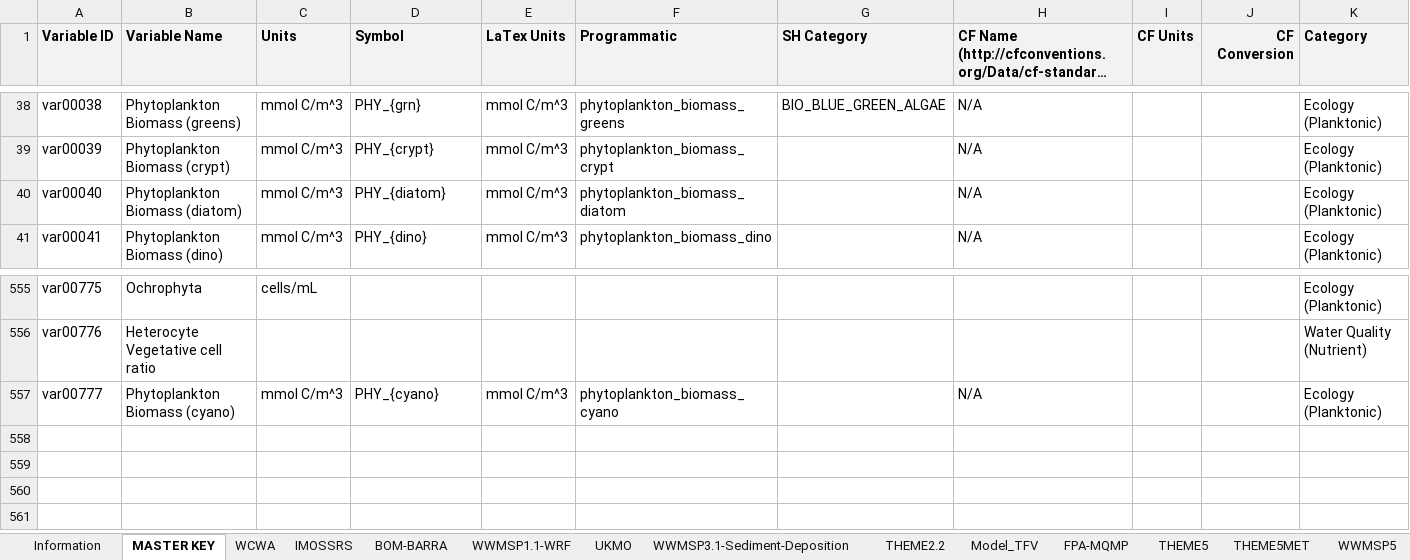
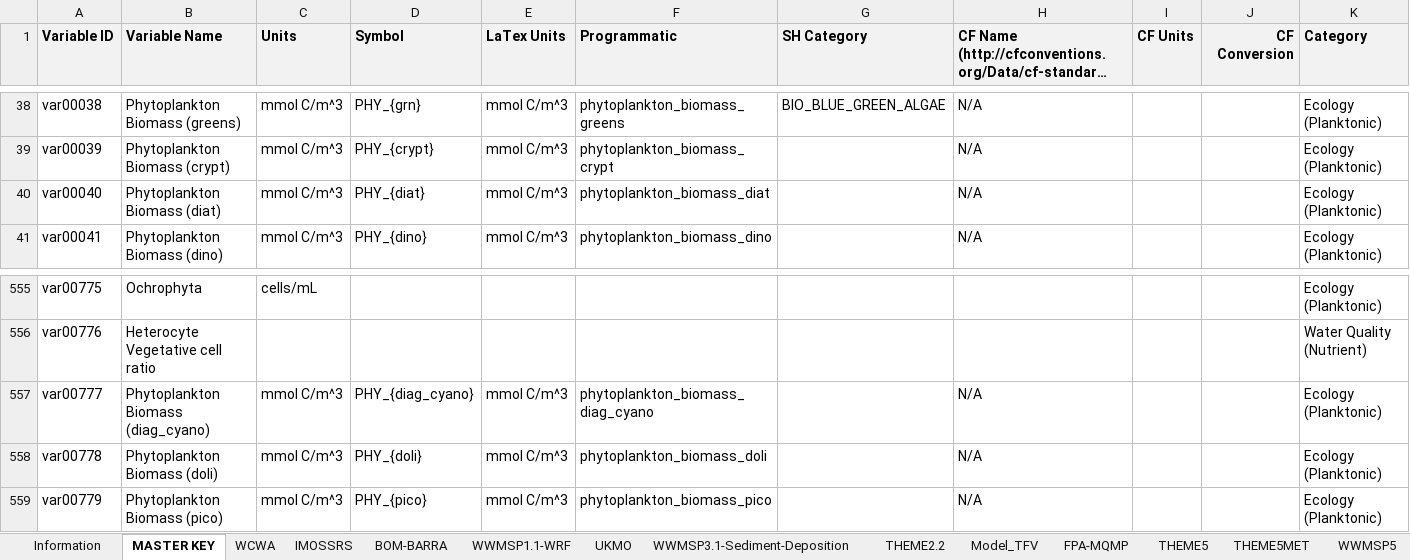
Before and after one commit to AquaticEcoDynamics/tassielakes-data, an Excel workbook: data-governance/variable_key.xlsx, sheet MASTER KEY, drawn as a sheet; only a part is shown, gaps mark what is left out; long unchanged cells end in …; values as stored, in another font and other column widths than the file's, no borders; rows hold the shown columns only; the diff names each change by its address in the sheet, - before the commit and + after, or states it on an @@ line.

Commit message:
update phytoplankton mapping key and marvl variable name

```diff
--- a/data-governance/variable_key.xlsx (sheet MASTER KEY)
+++ b/data-governance/variable_key.xlsx (sheet MASTER KEY)
-B40 (Variable Name): Phytoplankton Biomass (diatom)
+B40 (Variable Name): Phytoplankton Biomass (diat)
-D40 (Symbol): PHY_{diatom}
+D40 (Symbol): PHY_{diat}
-F40 (Programmatic): phytoplankton_biomass_diatom
+F40 (Programmatic): phytoplankton_biomass_diat
-B557 (Variable Name): Phytoplankton Biomass (cyano)
+B557 (Variable Name): Phytoplankton Biomass (diag_cyano)
-D557 (Symbol): PHY_{cyano}
+D557 (Symbol): PHY_{diag_cyano}
-F557 (Programmatic): phytoplankton_biomass_cyano
+F557 (Programmatic): phytoplankton_biomass_diag_cyano
+row 558: var00778 | Phytoplankton Biomass (doli) | mmol C/m^3 | PHY_{doli} | mmol C/m^3 | phytoplankton_biomass_doli |  | N/A |  |  | Ecology (Planktonic)
+row 559: var00779 | Phytoplankton Biomass (pico) | mmol C/m^3 | PHY_{pico} | mmol C/m^3 | phytoplankton_biomass_pico |  | N/A |  |  | Ecology (Planktonic)
```
Also changed, not shown: sheet Model_TFV, 13 other files.
